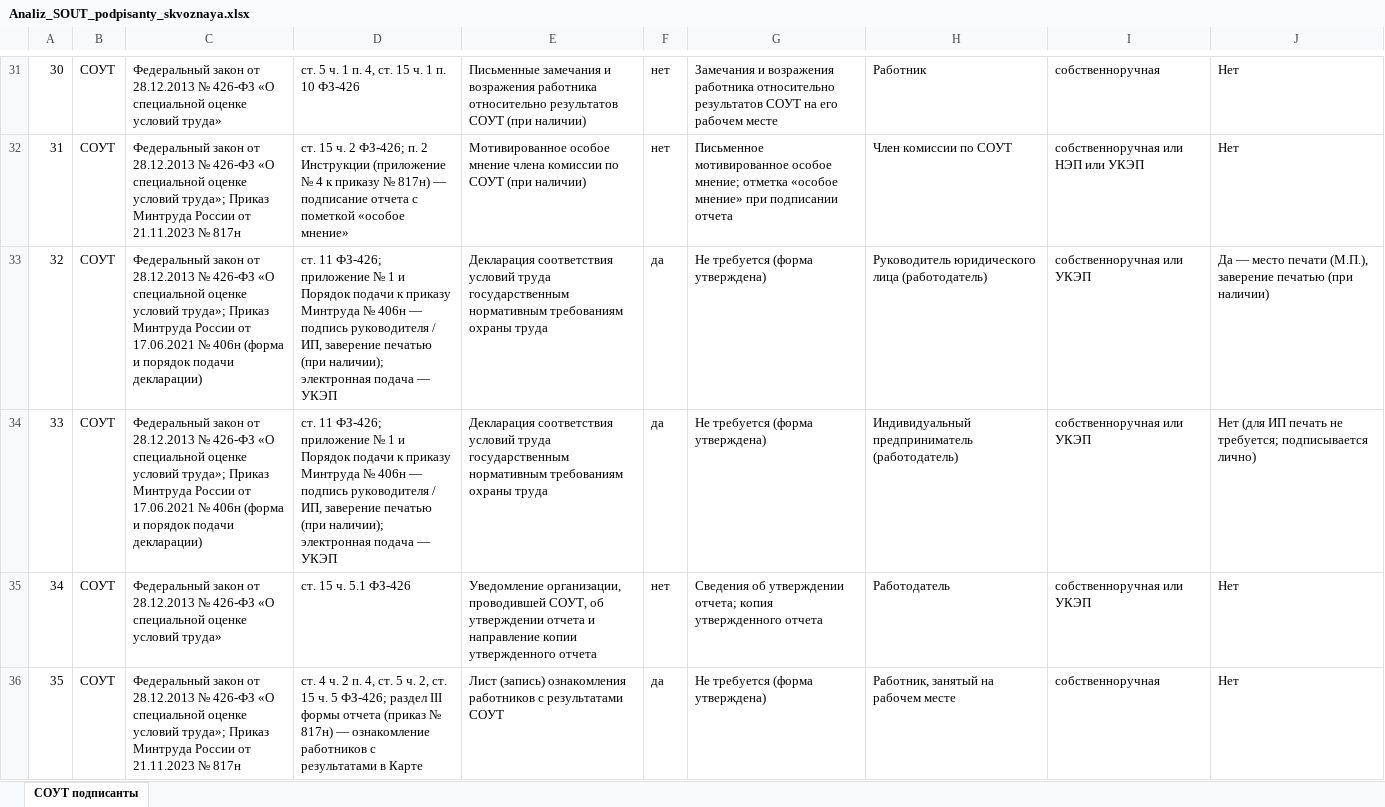
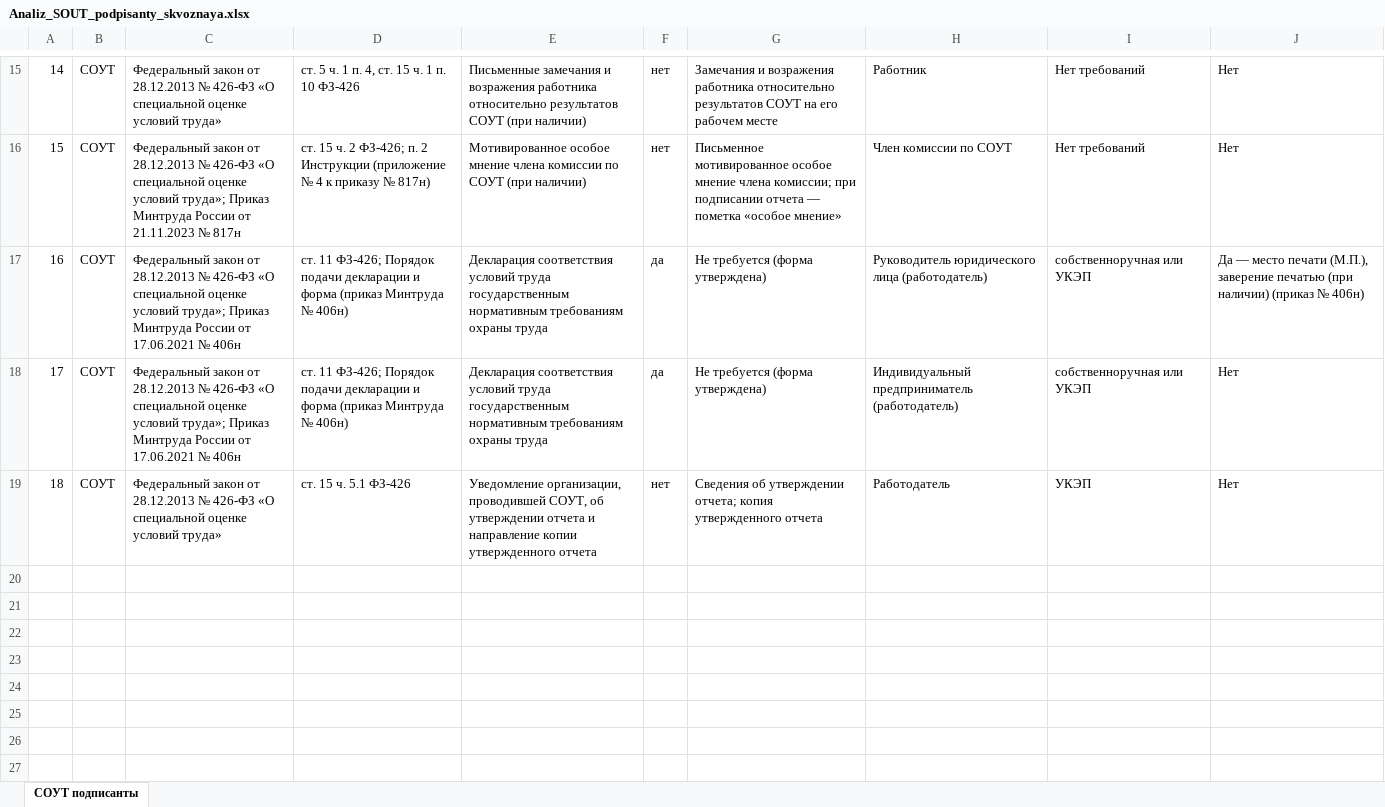
Before and after one commit to lysakalenushka-hash/-, an Excel workbook: presentations/Analiz_SOUT_podpisanty_skvoznaya.xlsx, sheet СОУТ подписанты, drawn as a sheet; only a part is shown, gaps mark what is left out; values as stored, in another font and other column widths than the file's, no borders; removed rows and columns are numbered as before the commit, all else as after; the diff covers the shown part only; the diff names each change by its address in the sheet, - before the commit and + after, or states it on an @@ line.

```diff
--- a/presentations/Analiz_SOUT_podpisanty_skvoznaya.xlsx (sheet СОУТ подписанты)
+++ b/presentations/Analiz_SOUT_podpisanty_skvoznaya.xlsx (sheet СОУТ подписанты)
@@ column A renumbered between rows 11 and 19 @@
-I15: собственноручная
+I15: Нет требований
-D16: …№ 817н) — подписание отчета с пометкой «особое мнение»
+D16: …№ 817н)
-G16: …мотивированное особое мнение; отметка «особое мнение» при подписании отчета
+G16: …мотивированное особое мнение члена комиссии; при подписании отчета — пометка «особое мнение»
-I16: собственноручная или НЭП или УКЭП
+I16: Нет требований
-C17:C18: …№ 406н (форма и порядок подачи декларации)
+C17:C18: …№ 406н
-D17:D18: …11 ФЗ-426; приложение № 1 и Порядок подачи к приказу Минтруда № 406н — подпись руководителя / ИП, заверение печатью (при наличии); электронная подача — УКЭП
+D17:D18: …11 ФЗ-426; Порядок подачи декларации и форма (приказ Минтруда № 406н)
-J17: …(при наличии)
+J17: …(при наличии) (приказ № 406н)
-J18: Нет (для ИП печать не требуется; подписывается лично)
+J18: Нет
-I19: собственноручная или УКЭП
+I19: УКЭП
-row 36: 35 | СОУТ | Федеральный закон от 28.12.2013 № 426-ФЗ «О специальной оценке условий труда»; Приказ Минтруда России от 21.11.2023 № 817н | ст. 4 ч. 2 п. 4, ст. 5 ч. 2, ст. 15 ч. 5 ФЗ-426; раздел III формы отчета (приказ № 817н) — ознакомление работников с результатами в Карте | Лист (запись) ознакомления работников с результатами СОУТ | да | Не требуется (форма утверждена) | Работник, занятый на рабочем месте | собственноручная | Нет
```
Also changed, not shown: 16 removed rows and 35 edited cells elsewhere in this sheet.
